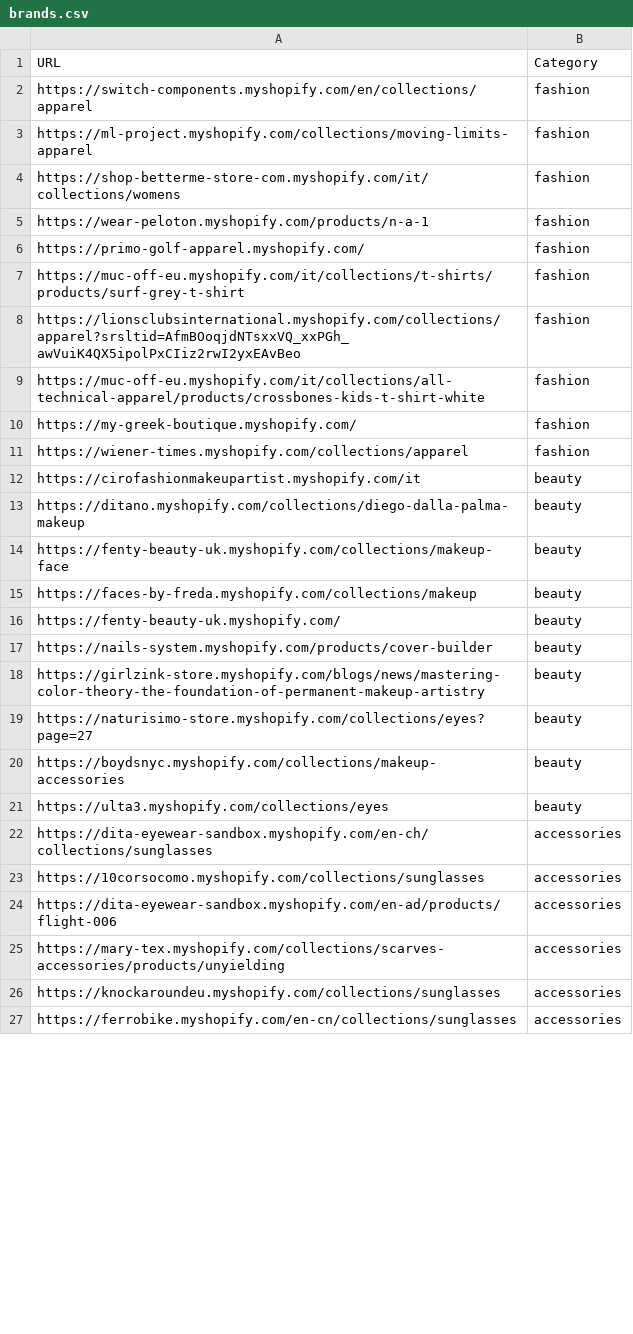
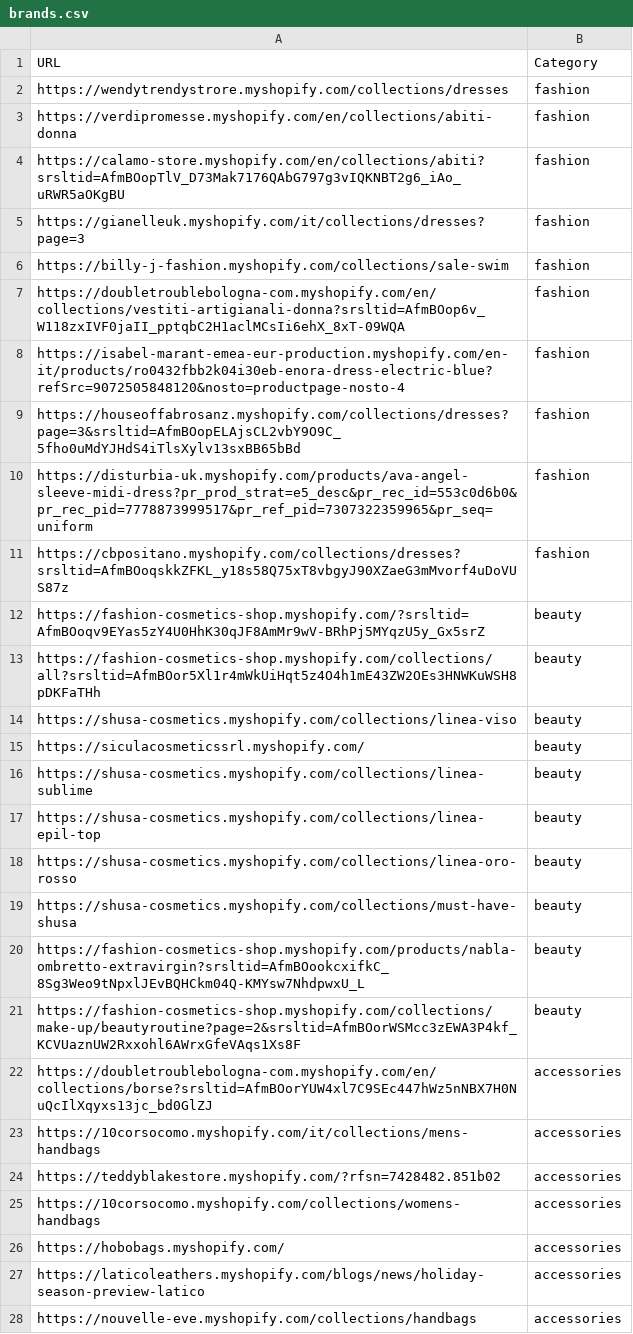
Before and after one commit to LOOKALIKE-AI/Leads, a CSV file: brands.csv, drawn as a sheet; only a part is shown; the diff covers the shown part only.

```diff
--- a/brands.csv
+++ b/brands.csv
@@ -1,27 +1,28 @@
 URL,Category
-https://switch-components.myshopify.com/en/collections/apparel,fashion
-https://ml-project.myshopify.com/collections/moving-limits-apparel,fashion
-https://shop-betterme-store-com.myshopify.com/it/collections/womens,fashion
-https://wear-peloton.myshopify.com/products/n-a-1,fashion
-https://primo-golf-apparel.myshopify.com/,fashion
-https://muc-off-eu.myshopify.com/it/collections/t-shirts/products/surf-grey-t-shirt,fashion
-https://lionsclubsinternational.myshopify.com/collections/apparel?srsltid=AfmBOoqjdNTsxxVQ_xxPGh_awVuiK4QX5ipolPxCIiz2rwI2yxEAvBeo,fashion
-https://muc-off-eu.myshopify.com/it/collections/all-technical-apparel/products/crossbones-kids-t-shirt-white,fashion
-https://my-greek-boutique.myshopify.com/,fashion
-https://wiener-times.myshopify.com/collections/apparel,fashion
-https://cirofashionmakeupartist.myshopify.com/it,beauty
-https://ditano.myshopify.com/collections/diego-dalla-palma-makeup,beauty
-https://fenty-beauty-uk.myshopify.com/collections/makeup-face,beauty
-https://faces-by-freda.myshopify.com/collections/makeup,beauty
-https://fenty-beauty-uk.myshopify.com/,beauty
-https://nails-system.myshopify.com/products/cover-builder,beauty
-https://girlzink-store.myshopify.com/blogs/news/mastering-color-theory-the-foundation-of-permanent-makeup-artistry,beauty
-https://naturisimo-store.myshopify.com/collections/eyes?page=27,beauty
-https://boydsnyc.myshopify.com/collections/makeup-accessories,beauty
-https://ulta3.myshopify.com/collections/eyes,beauty
-https://dita-eyewear-sandbox.myshopify.com/en-ch/collections/sunglasses,accessories
-https://10corsocomo.myshopify.com/collections/sunglasses,accessories
-https://dita-eyewear-sandbox.myshopify.com/en-ad/products/flight-006,accessories
-https://mary-tex.myshopify.com/collections/scarves-accessories/products/unyielding,accessories
-https://knockaroundeu.myshopify.com/collections/sunglasses,accessories
-https://ferrobike.myshopify.com/en-cn/collections/sunglasses,accessories
+https://wendytrendystrore.myshopify.com/collections/dresses,fashion
+https://verdipromesse.myshopify.com/en/collections/abiti-donna,fashion
+https://calamo-store.myshopify.com/en/collections/abiti?srsltid=AfmBOopTlV_D73Mak7176QAbG797g3vIQKNBT2g6_iAo_uRWR5aOKgBU,fashion
+https://gianelleuk.myshopify.com/it/collections/dresses?page=3,fashion
+https://billy-j-fashion.myshopify.com/collections/sale-swim,fashion
+https://doubletroublebologna-com.myshopify.com/en/collections/vestiti-artigianali-donna?srsltid=AfmBOop6v_W118zxIVF0jaII_pptqbC2H1aclMCsIi6ehX_8xT-09WQA,fashion
+https://isabel-marant-emea-eur-production.myshopify.com/en-it/products/ro0432fbb2k04i30eb-enora-dress-electric-blue?refSrc=9072505848120&nosto=productpage-nosto-4,fashion
+https://houseoffabrosanz.myshopify.com/collections/dresses?page=3&srsltid=AfmBOopELAjsCL2vbY9O9C_5fho0uMdYJHdS4iTlsXylv13sxBB65bBd,fashion
+https://disturbia-uk.myshopify.com/products/ava-angel-sleeve-midi-dress?pr_prod_strat=e5_desc&pr_rec_id=553c0d6b0&pr_rec_pid=7778873999517&pr_ref_pid=7307322359965&pr_seq=uniform,fashion
+https://cbpositano.myshopify.com/collections/dresses?srsltid=AfmBOoqskkZFKL_y18s58Q75xT8vbgyJ90XZaeG3mMvorf4uDoVUS87z,fashion
+https://fashion-cosmetics-shop.myshopify.com/?srsltid=AfmBOoqv9EYas5zY4U0HhK30qJF8AmMr9wV-BRhPj5MYqzU5y_Gx5srZ,beauty
+https://fashion-cosmetics-shop.myshopify.com/collections/all?srsltid=AfmBOor5Xl1r4mWkUiHqt5z4O4h1mE43ZW2OEs3HNWKuWSH8pDKFaTHh,beauty
+https://shusa-cosmetics.myshopify.com/collections/linea-viso,beauty
+https://siculacosmeticssrl.myshopify.com/,beauty
+https://shusa-cosmetics.myshopify.com/collections/linea-sublime,beauty
+https://shusa-cosmetics.myshopify.com/collections/linea-epil-top,beauty
+https://shusa-cosmetics.myshopify.com/collections/linea-oro-rosso,beauty
+https://shusa-cosmetics.myshopify.com/collections/must-have-shusa,beauty
+https://fashion-cosmetics-shop.myshopify.com/products/nabla-ombretto-extravirgin?srsltid=AfmBOookcxifkC_8Sg3Weo9tNpxlJEvBQHCkm04Q-KMYsw7NhdpwxU_L,beauty
+https://fashion-cosmetics-shop.myshopify.com/collections/make-up/beautyroutine?page=2&srsltid=AfmBOorWSMcc3zEWA3P4kf_KCVUaznUW2Rxxohl6AWrxGfeVAqs1Xs8F,beauty
+https://doubletroublebologna-com.myshopify.com/en/collections/borse?srsltid=AfmBOorYUW4xl7C9SEc447hWz5nNBX7H0NuQcIlXqyxs13jc_bd0GlZJ,accessories
+https://10corsocomo.myshopify.com/it/collections/mens-handbags,accessories
+https://teddyblakestore.myshopify.com/?rfsn=7428482.851b02,accessories
+https://10corsocomo.myshopify.com/collections/womens-handbags,accessories
+https://hobobags.myshopify.com/,accessories
+https://laticoleathers.myshopify.com/blogs/news/holiday-season-preview-latico,accessories
+https://nouvelle-eve.myshopify.com/collections/handbags,accessories
```
Also changed, not shown: 1 added row and 12 edited cells elsewhere in this file, leads.csv.
